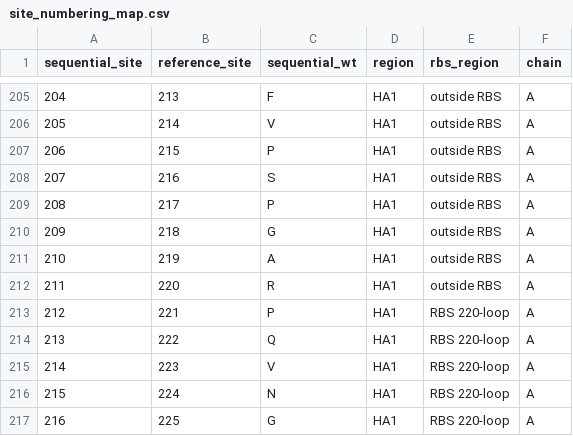
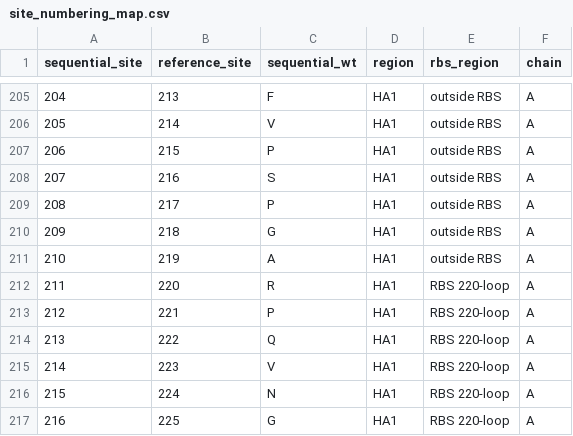
Before and after one commit to dms-vep/Flu_H7_Anhui13_DMS, a CSV file: data/site_numbering_map.csv, drawn as a sheet; only a part is shown, gaps mark what is left out.

Commit message:
updated site numbering map to add 220 into 220-loop

```diff
--- a/data/site_numbering_map.csv
+++ b/data/site_numbering_map.csv
@@ -211,3 +211,3 @@ sequential_site,reference_site,sequential_wt,region,rbs_region,chain
 210,219,A,HA1,outside RBS,A
-211,220,R,HA1,outside RBS,A
+211,220,R,HA1,RBS 220-loop,A
 212,221,P,HA1,RBS 220-loop,A
```
